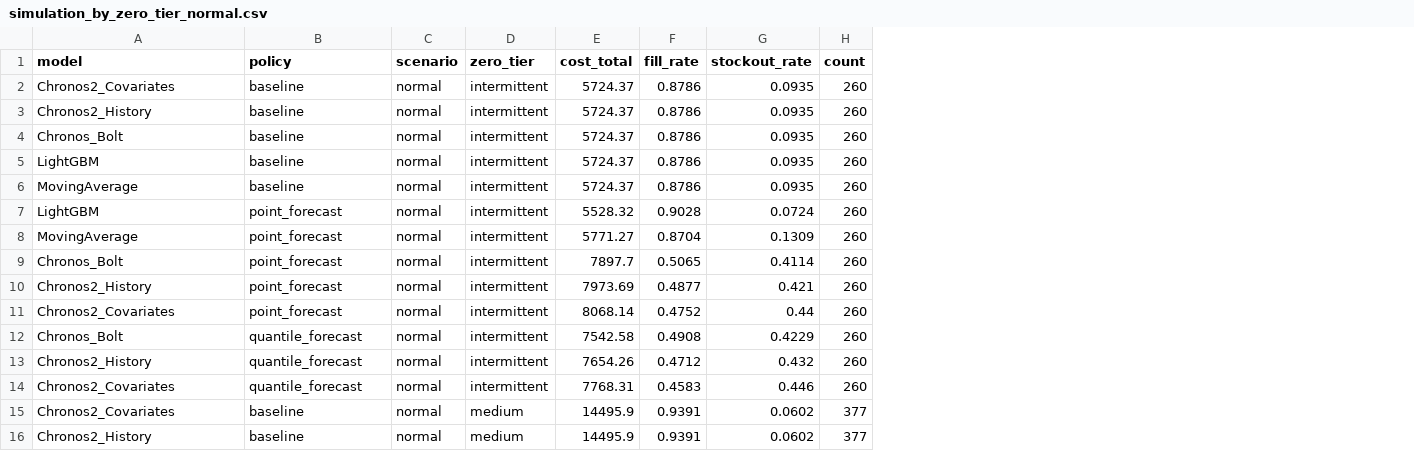
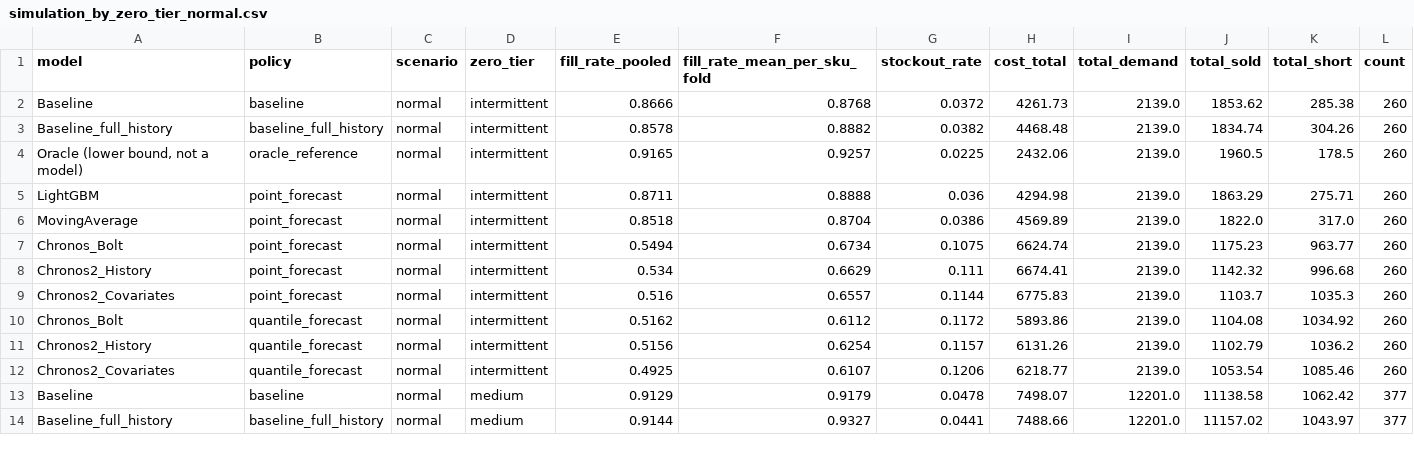
Before and after one commit to ngvu8925/ai-inventory-optimization, a CSV file: results/inventory/simulation_by_zero_tier_normal.csv, drawn as a sheet; only a part is shown; removed rows and columns are numbered as before the commit, all else as after; the diff covers the shown part only; the diff names each change by its address in the sheet, - before the commit and + after, or states it on an @@ line.

```diff
--- a/results/inventory/simulation_by_zero_tier_normal.csv
+++ b/results/inventory/simulation_by_zero_tier_normal.csv
-column E (cost_total), rows 2-4: all 5724.37; rows 7-16: 5528.32 | 5771.27 | 7897.7 | 7973.69 | 8068.14 | 7542.58 | 7654.26 | 7768.31 | 14495.9 | 14495.9
-column F (fill_rate), rows 2-4: all 0.8786; rows 7-16: 0.9028 | 0.8704 | 0.5065 | 0.4877 | 0.4752 | 0.4908 | 0.4712 | 0.4583 | 0.9391 | 0.9391
+column E (fill_rate_pooled), rows 2-14: 0.8666 | 0.8578 | 0.9165 | 0.8711 | 0.8518 | 0.5494 | 0.534 | 0.516 | 0.5162 | 0.5156 | 0.4925 | 0.9129 | 0.9144
+column F (fill_rate_mean_per_sku_fold), rows 2-14: 0.8768 | 0.8882 | 0.9257 | 0.8888 | 0.8704 | 0.6734 | 0.6629 | 0.6557 | 0.6112 | 0.6254 | 0.6107 | 0.9179 | 0.9327
+column H (cost_total), rows 2-14: 4261.73 | 4468.48 | 2432.06 | 4294.98 | 4569.89 | 6624.74 | 6674.41 | 6775.83 | 5893.86 | 6131.26 | 6218.77 | 7498.07 | 7488.66
+column I (total_demand), rows 2-14: 2139.0 | 2139.0 | 2139.0 | 2139.0 | 2139.0 | 2139.0 | 2139.0 | 2139.0 | 2139.0 | 2139.0 | 2139.0 | 12201.0 | 12201.0
+column J (total_sold), rows 2-14: 1853.62 | 1834.74 | 1960.5 | 1863.29 | 1822.0 | 1175.23 | 1142.32 | 1103.7 | 1104.08 | 1102.79 | 1053.54 | 11138.58 | 11157.02
+column K (total_short), rows 2-14: 285.38 | 304.26 | 178.5 | 275.71 | 317.0 | 963.77 | 996.68 | 1035.3 | 1034.92 | 1036.2 | 1085.46 | 1062.42 | 1043.97
-A2 (model): Chronos2_Covariates
+A2 (model): Baseline
-G2 (stockout_rate): 0.0935
+G2 (stockout_rate): 0.0372
-A3 (model): Chronos2_History
+A3 (model): Baseline_full_history
-B3 (policy): baseline
+B3 (policy): baseline_full_history
-G3 (stockout_rate): 0.0935
+G3 (stockout_rate): 0.0382
-A4 (model): Chronos_Bolt
+A4 (model): Oracle (lower bound, not a model)
-B4 (policy): baseline
+B4 (policy): oracle_reference
-G4 (stockout_rate): 0.0935
+G4 (stockout_rate): 0.0225
-row 5: LightGBM | baseline | normal | intermittent | 5724.37 | 0.8786 | 0.0935 | 260
-row 6: MovingAverage | baseline | normal | intermittent | 5724.37 | 0.8786 | 0.0935 | 260
-G5 (stockout_rate): 0.0724
+G5 (stockout_rate): 0.036
-G6 (stockout_rate): 0.1309
+G6 (stockout_rate): 0.0386
-G7 (stockout_rate): 0.4114
+G7 (stockout_rate): 0.1075
-G8 (stockout_rate): 0.421
+G8 (stockout_rate): 0.111
-G9 (stockout_rate): 0.44
+G9 (stockout_rate): 0.1144
-G10 (stockout_rate): 0.4229
+G10 (stockout_rate): 0.1172
-G11 (stockout_rate): 0.432
+G11 (stockout_rate): 0.1157
-G12 (stockout_rate): 0.446
+G12 (stockout_rate): 0.1206
-A13 (model): Chronos2_Covariates
+A13 (model): Baseline
-G13 (stockout_rate): 0.0602
+G13 (stockout_rate): 0.0478
-A14 (model): Chronos2_History
+A14 (model): Baseline_full_history
-B14 (policy): baseline
+B14 (policy): baseline_full_history
-G14 (stockout_rate): 0.0602
+G14 (stockout_rate): 0.0441
```
Also changed, not shown: 2 added rows, 6 removed rows and 26 edited cells elsewhere in this file, results/inventory/simulation_by_zero_tier_demand_spike.csv, results/inventory/simulation_by_zero_tier_lead_time_extended.csv, 14 other files.
